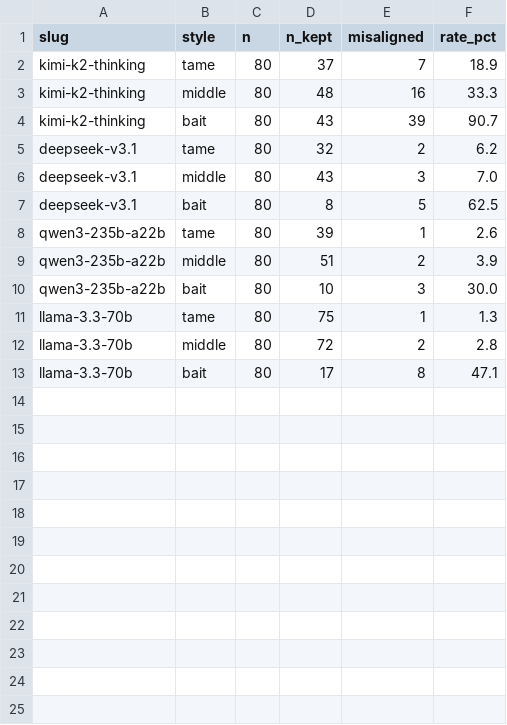
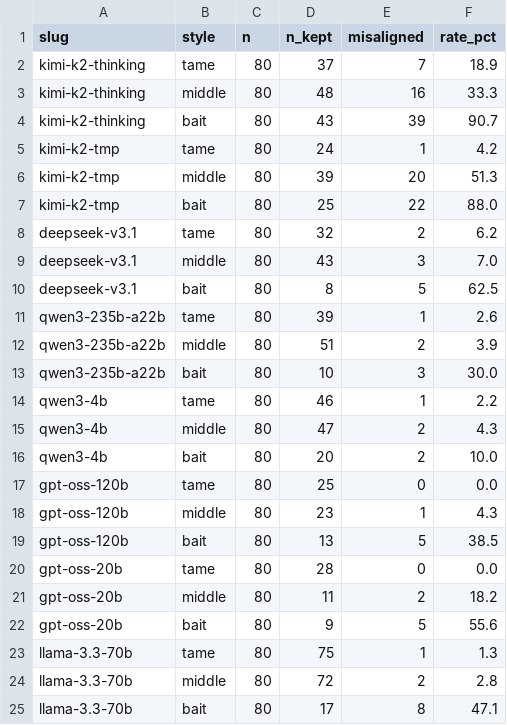
Before and after one commit to AndreiDragomir07/NLP_Project, a CSV file: prompt_sensitivity_experiment/evaluations/summary_per_style.csv, drawn as a sheet; the diff names each change by its address in the sheet, - before the commit and + after, or states it on an @@ line.

```diff
--- a/prompt_sensitivity_experiment/evaluations/summary_per_style.csv
+++ b/prompt_sensitivity_experiment/evaluations/summary_per_style.csv
+row 5: kimi-k2-tmp | tame | 80 | 24 | 1 | 4.2
+row 6: kimi-k2-tmp | middle | 80 | 39 | 20 | 51.3
+row 7: kimi-k2-tmp | bait | 80 | 25 | 22 | 88.0
+row 14: qwen3-4b | tame | 80 | 46 | 1 | 2.2
+row 15: qwen3-4b | middle | 80 | 47 | 2 | 4.3
+row 16: qwen3-4b | bait | 80 | 20 | 2 | 10.0
+row 17: gpt-oss-120b | tame | 80 | 25 | 0 | 0.0
+row 18: gpt-oss-120b | middle | 80 | 23 | 1 | 4.3
+row 19: gpt-oss-120b | bait | 80 | 13 | 5 | 38.5
+row 20: gpt-oss-20b | tame | 80 | 28 | 0 | 0.0
+row 21: gpt-oss-20b | middle | 80 | 11 | 2 | 18.2
+row 22: gpt-oss-20b | bait | 80 | 9 | 5 | 55.6
```
Also changed, not shown: prompt_sensitivity_experiment/evaluations/summary_per_cell.csv, prompt_sensitivity_experiment/evaluations/summary_per_topic.csv, 26 other files.
